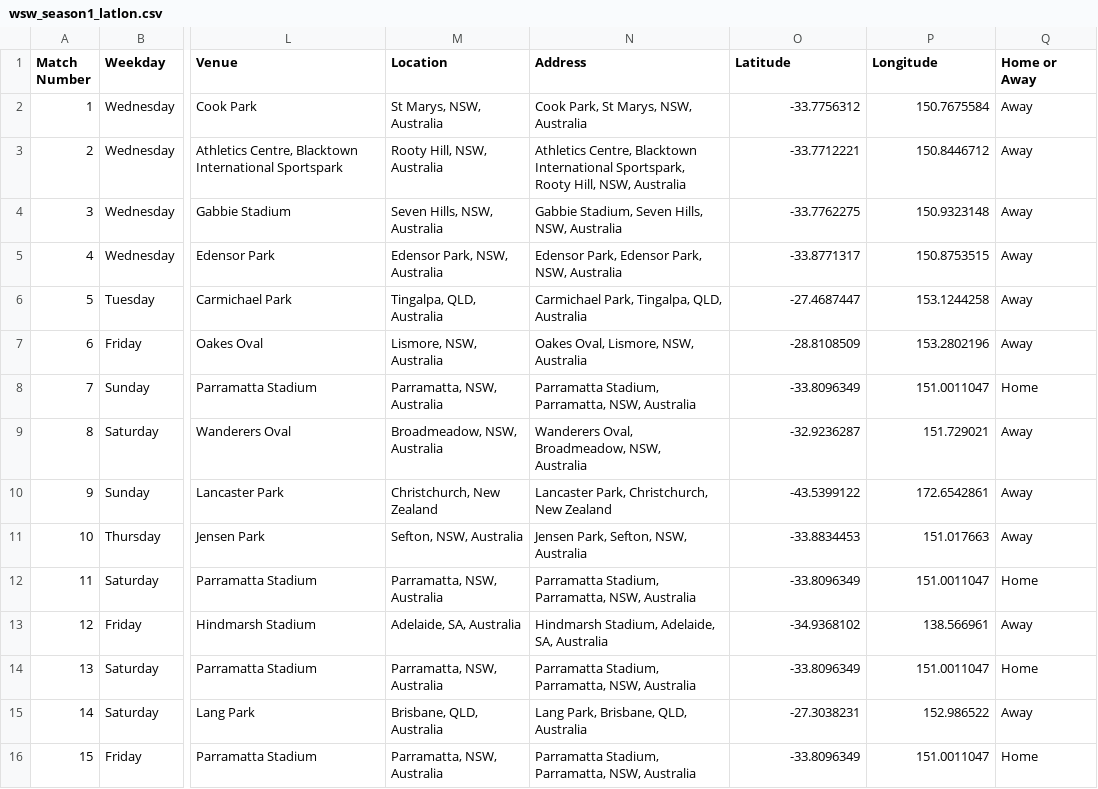
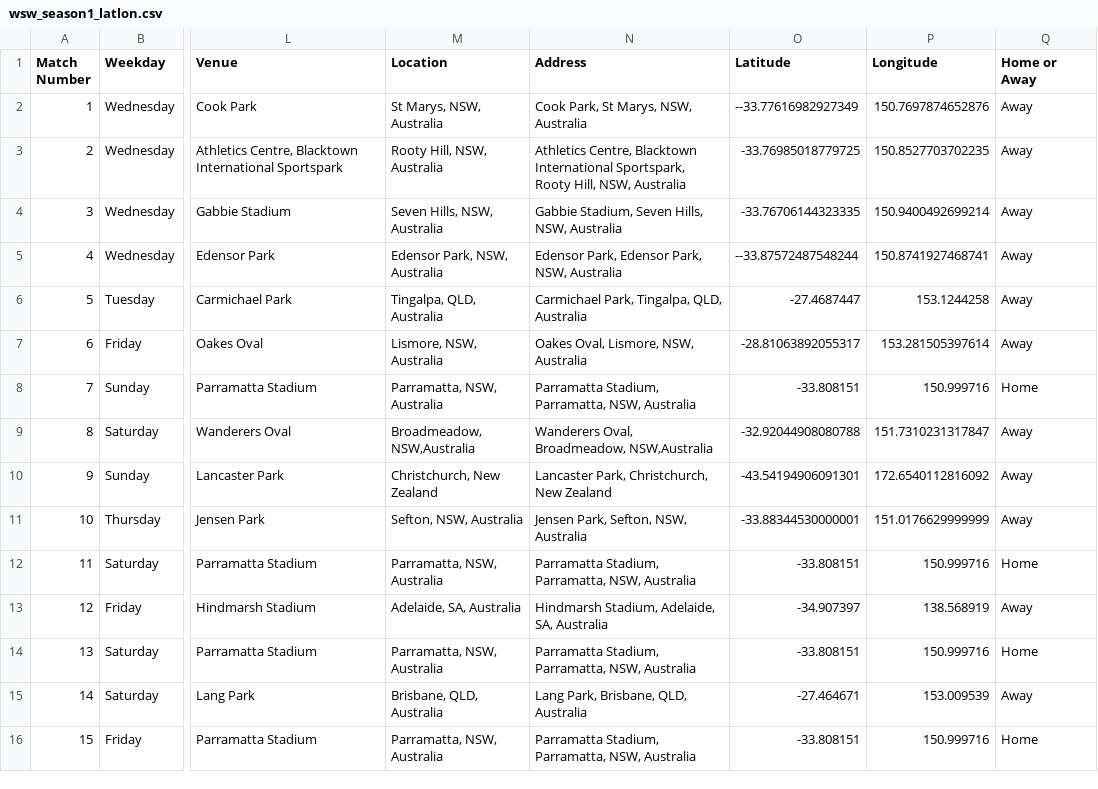
Before and after one commit to smperris/wsw, a CSV file: wsw_season1_latlon.csv, drawn as a sheet; only a part is shown, gaps mark what is left out; ↵ is a line break in a cell; the diff covers the shown part only; the diff names each change by its address in the sheet, - before the commit and + after, or states it on an @@ line.

Commit message:
KML version of the Season 1 csv file

```diff
--- a/wsw_season1_latlon.csv
+++ b/wsw_season1_latlon.csv
-O2 (Latitude): -33.7756312
+O2 (Latitude): --33.77616982927349
-P2 (Longitude): 150.7675584
+P2 (Longitude): 150.7697874652876
-O3 (Latitude): -33.7712221
+O3 (Latitude): -33.76985018779725
-P3 (Longitude): 150.8446712
+P3 (Longitude): 150.8527703702235
-O4 (Latitude): -33.7762275
+O4 (Latitude): -33.76706144323335
-P4 (Longitude): 150.9323148
+P4 (Longitude): 150.9400492699214
-O5 (Latitude): -33.8771317
+O5 (Latitude): --33.87572487548244
-P5 (Longitude): 150.8753515
+P5 (Longitude): 150.8741927468741
-O7 (Latitude): -28.8108509
+O7 (Latitude): -28.81063892055317
-P7 (Longitude): 153.2802196
+P7 (Longitude): 153.281505397614
-O8 (Latitude): -33.8096349
+O8 (Latitude): -33.808151
-P8 (Longitude): 151.0011047
+P8 (Longitude): 150.999716
-M9 (Location): Broadmeadow, NSW, ↵ Australia
+M9 (Location): Broadmeadow, NSW,Australia
-N9 (Address): Wanderers Oval, Broadmeadow, NSW, ↵ Australia
+N9 (Address): Wanderers Oval, Broadmeadow, NSW,Australia
-O9 (Latitude): -32.9236287
+O9 (Latitude): -32.92044908080788
-P9 (Longitude): 151.729021
+P9 (Longitude): 151.7310231317847
-O10 (Latitude): -43.5399122
+O10 (Latitude): -43.54194906091301
-P10 (Longitude): 172.6542861
+P10 (Longitude): 172.6540112816092
-O11 (Latitude): -33.8834453
+O11 (Latitude): -33.88344530000001
-P11 (Longitude): 151.017663
+P11 (Longitude): 151.0176629999999
-O12 (Latitude): -33.8096349
+O12 (Latitude): -33.808151
-P12 (Longitude): 151.0011047
+P12 (Longitude): 150.999716
-O13 (Latitude): -34.9368102
+O13 (Latitude): -34.907397
-P13 (Longitude): 138.566961
+P13 (Longitude): 138.568919
-O14 (Latitude): -33.8096349
+O14 (Latitude): -33.808151
-P14 (Longitude): 151.0011047
+P14 (Longitude): 150.999716
-O15 (Latitude): -27.3038231
+O15 (Latitude): -27.464671
-P15 (Longitude): 152.986522
+P15 (Longitude): 153.009539
-O16 (Latitude): -33.8096349
+O16 (Latitude): -33.808151
-P16 (Longitude): 151.0011047
+P16 (Longitude): 150.999716
```
Also changed, not shown: 54 edited cells elsewhere in this file, 1 other file.
